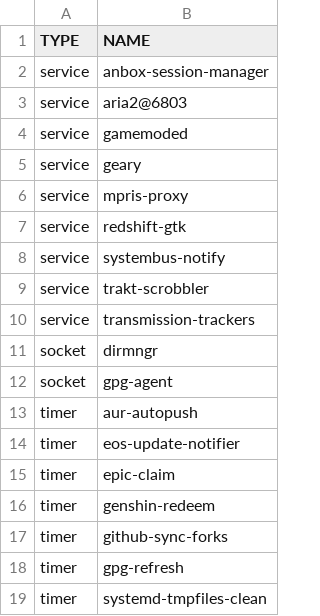
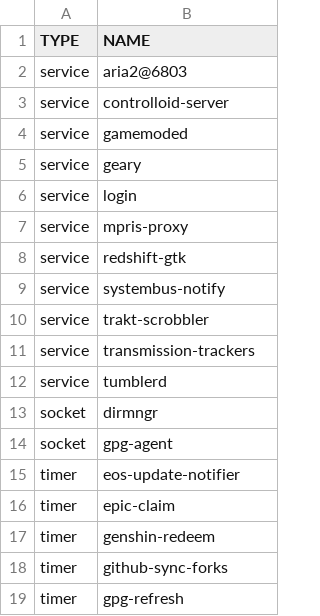
Before and after one commit to ahmubashshir/dotfiles, a TSV file: systemd/config/enabled.tsv, drawn as a sheet; only a part is shown; the shorter side is filled out with more unchanged rows; removed rows and columns are numbered as before the commit, all else as after; the diff names each change by its address in the sheet, - before the commit and + after, or states it on an @@ line.

Commit message:
systemd: Backup systemd units
Signed-off-by: Mubashshir <ahmubashshir@gmail.com>

```diff
--- a/systemd/config/enabled.tsv
+++ b/systemd/config/enabled.tsv
-row 2: service | anbox-session-manager
+row 3: service | controlloid-server
+row 6: service | login
+row 12: service | tumblerd
-row 13: timer | aur-autopush
```
Also changed, not shown: 10 other files.
